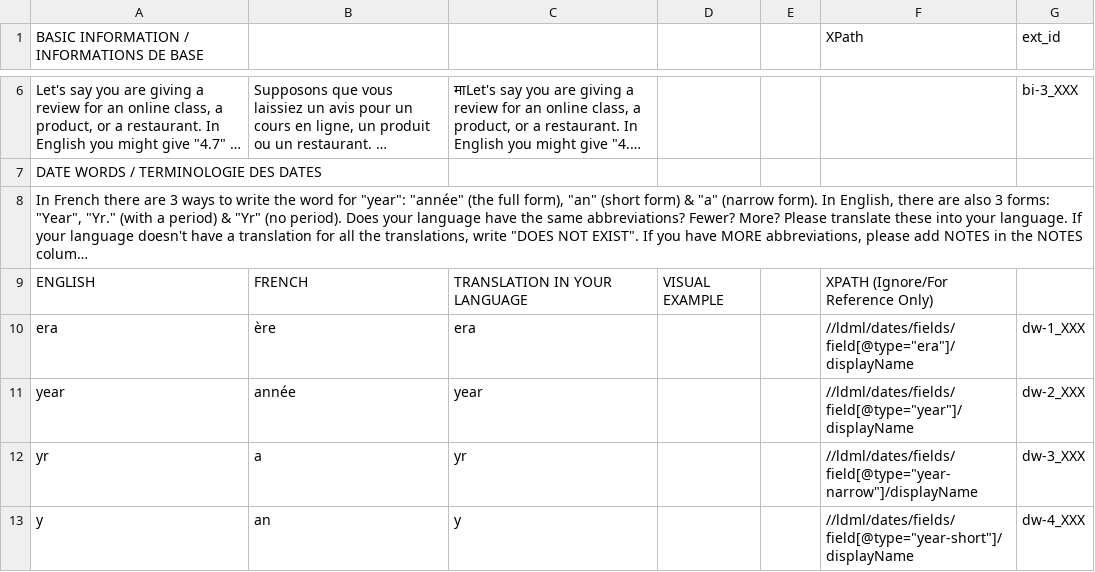
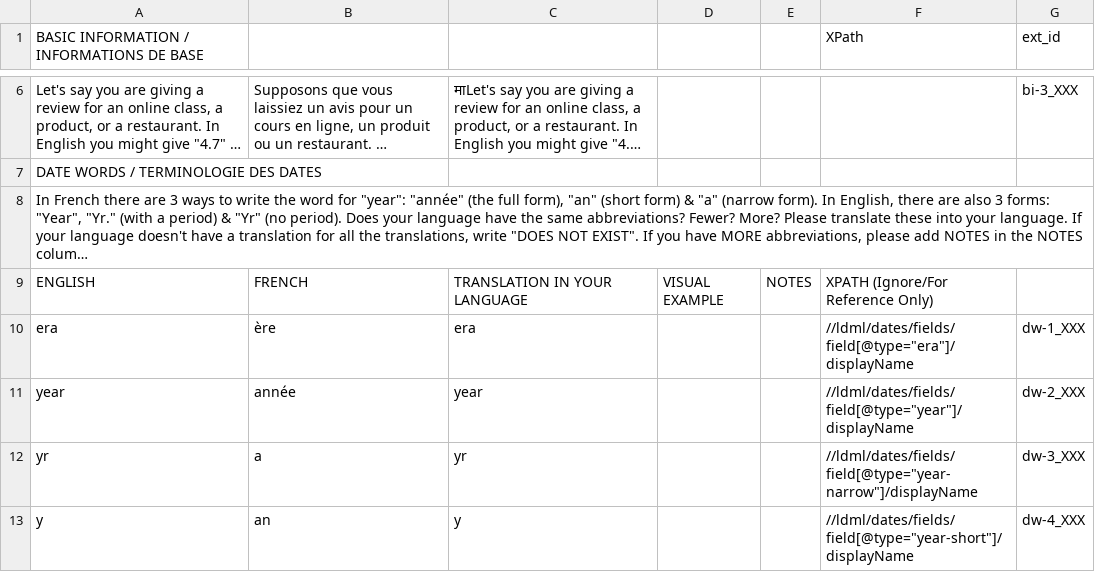
Before and after one commit to stanfordsilicon/mokblok-tools, a TSV file: public/input_tsvs/eng_1.tsv, drawn as a sheet; only a part is shown, gaps mark what is left out; long unchanged cells end in …; the diff names each change by its address in the sheet, - before the commit and + after, or states it on an @@ line.

```diff
--- a/public/input_tsvs/eng_1.tsv
+++ b/public/input_tsvs/eng_1.tsv
-E9: (empty)
+E9: NOTES
```
Also changed, not shown: public/input_tsvs/abr_1.tsv, public/input_tsvs/fra_1.tsv, 3 other files.
